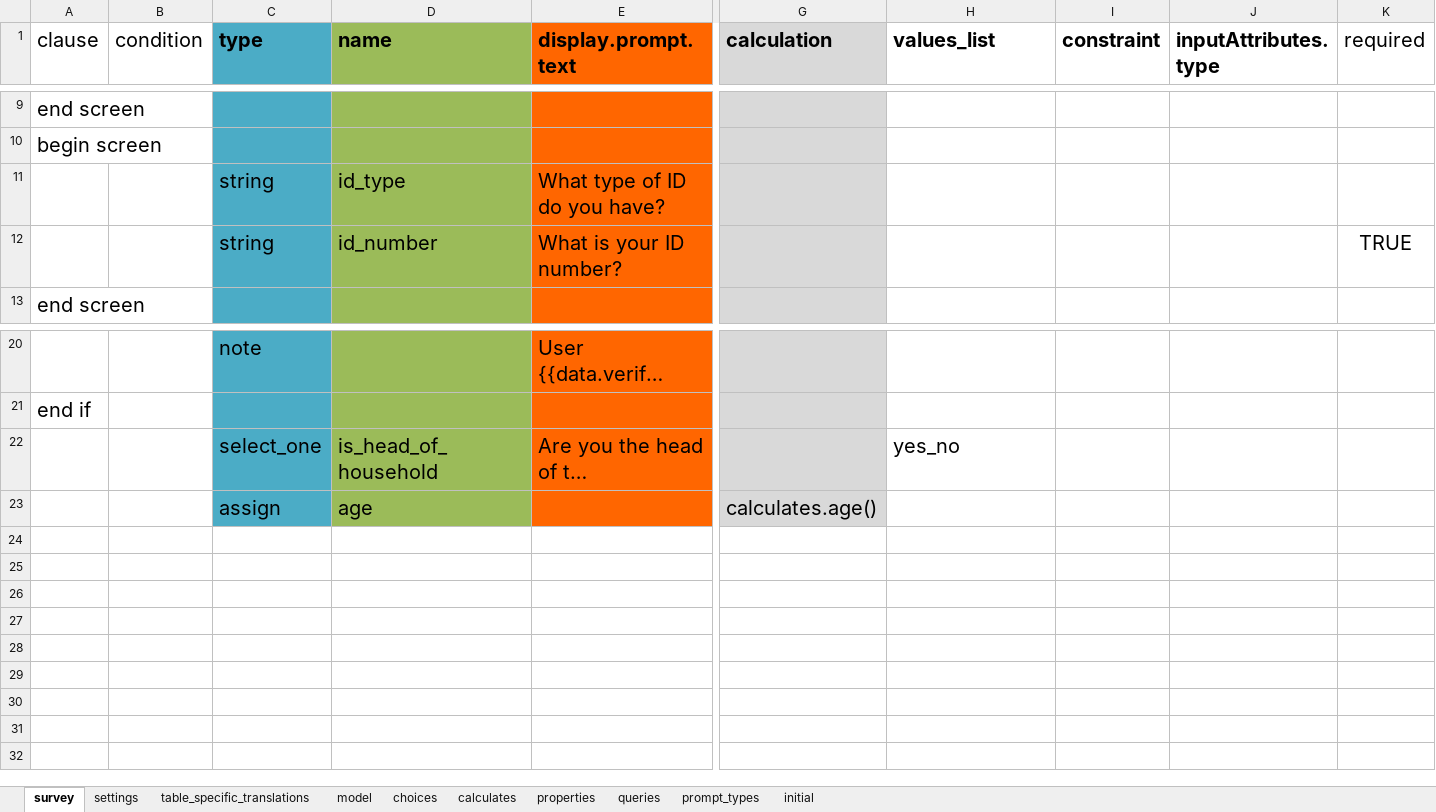
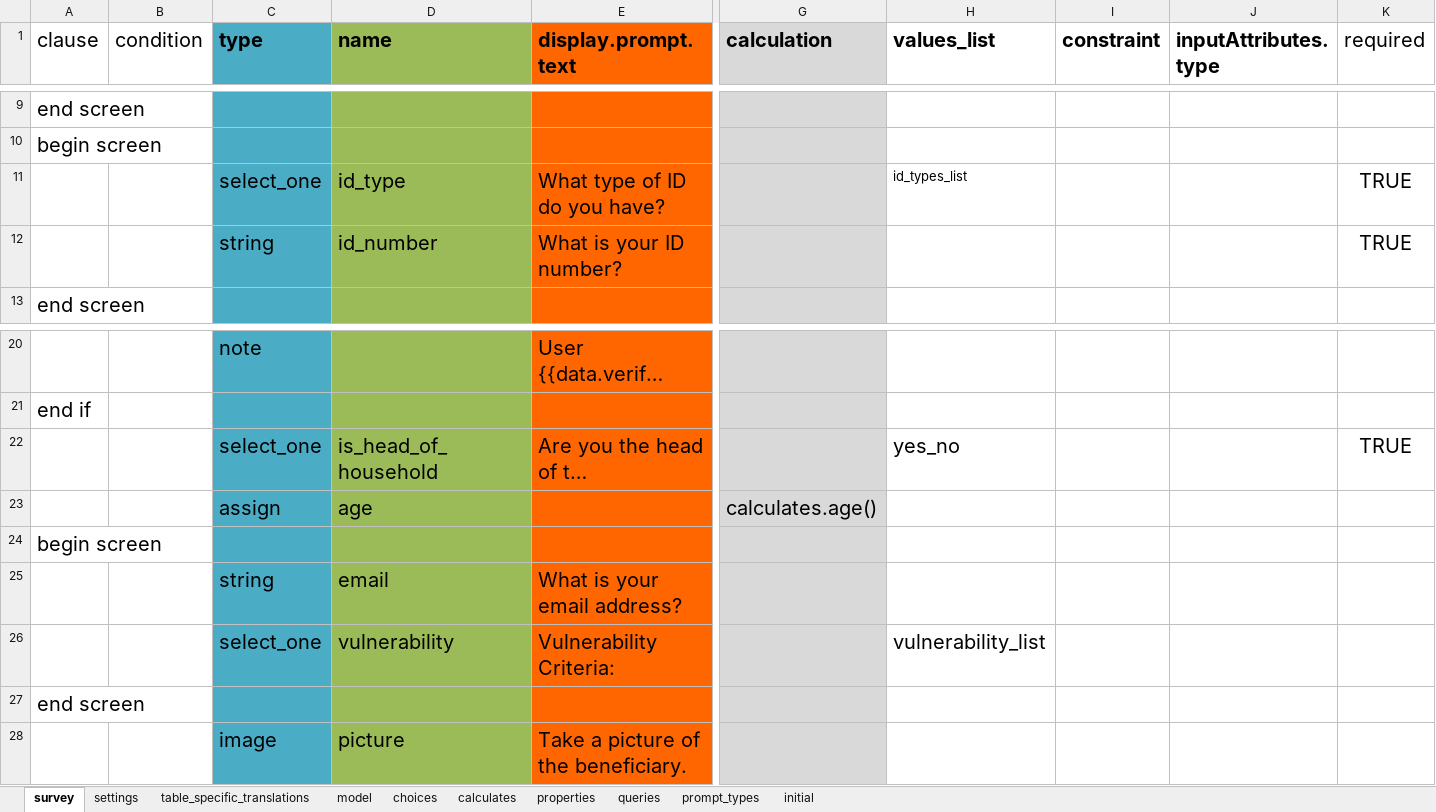
Before and after one commit to odk-x/app-designer, an Excel workbook: appGreece/config/tables/registrationMember/forms/registrationMember/registrationMember.xlsx, sheet survey, drawn as a sheet; only a part is shown, gaps mark what is left out; long unchanged cells end in …; values as stored, in another font and other column widths than the file's, no borders; removed rows and columns are numbered as before the commit, all else as after; rows hold the shown columns only; the diff names each change by its address in the sheet, - before the commit and + after, or states it on an @@ line.

```diff
--- a/appGreece/config/tables/registrationMember/forms/registrationMember/registrationMember.xlsx (sheet survey)
+++ b/appGreece/config/tables/registrationMember/forms/registrationMember/registrationMember.xlsx (sheet survey)
-row 11:  |  | string | id_type | What type of ID do you have?
+row 11:  |  | select_one | id_type | What type of ID do you have? |  | id_types_list |  |  | TRUE
-K22 (required): (empty)
+K22 (required): TRUE
+row 24: begin screen
+row 25:  |  | string | email | What is your email address?
+row 26:  |  | select_one | vulnerability | Vulnerability Criteria: |  | vulnerability_list
+row 27: end screen
+row 28:  |  | image | picture | Take a picture of the beneficiary.
```
Also changed, not shown: sheet choices, sheet table_specific_translations, sheet model, appGreece/config/tables/registration/forms/registration/registration.xlsx, 11 other files.
